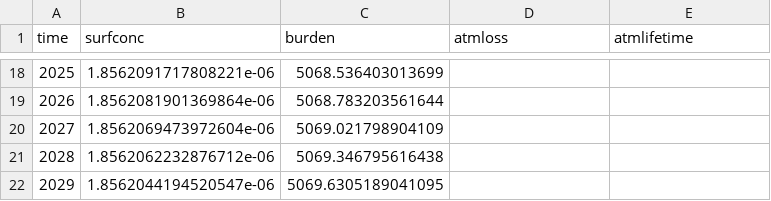
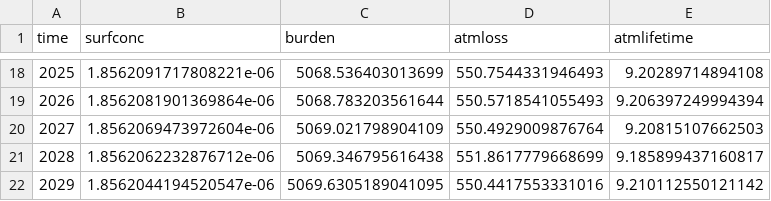
Before and after one commit to ragnhibs/methanol_scripts, a CSV file: annual_budget_csv/ch4_LMDZ-INCA_r1_hyway_ch3ohpert.csv, drawn as a sheet; only a part is shown, gaps mark what is left out; the diff covers the shown part only.

```diff
--- a/annual_budget_csv/ch4_LMDZ-INCA_r1_hyway_ch3ohpert.csv
+++ b/annual_budget_csv/ch4_LMDZ-INCA_r1_hyway_ch3ohpert.csv
@@ -18,5 +18,5 @@ time,surfconc,burden,atmloss,atmlifetime
-2025,1.8562091717808221e-06,5068.536403013699,,
-2026,1.8562081901369864e-06,5068.783203561644,,
-2027,1.8562069473972604e-06,5069.021798904109,,
-2028,1.8562062232876712e-06,5069.346795616438,,
-2029,1.8562044194520547e-06,5069.6305189041095,,
+2025,1.8562091717808221e-06,5068.536403013699,550.7544331946493,9.20289714894108
+2026,1.8562081901369864e-06,5068.783203561644,550.5718541055493,9.206397249994394
+2027,1.8562069473972604e-06,5069.021798904109,550.4929009876764,9.20815107662503
+2028,1.8562062232876712e-06,5069.346795616438,551.8617779668699,9.185899437160817
+2029,1.8562044194520547e-06,5069.6305189041095,550.4417553331016,9.210112550121142
```
Also changed, not shown: 32 edited cells elsewhere in this file, 2 other files.
